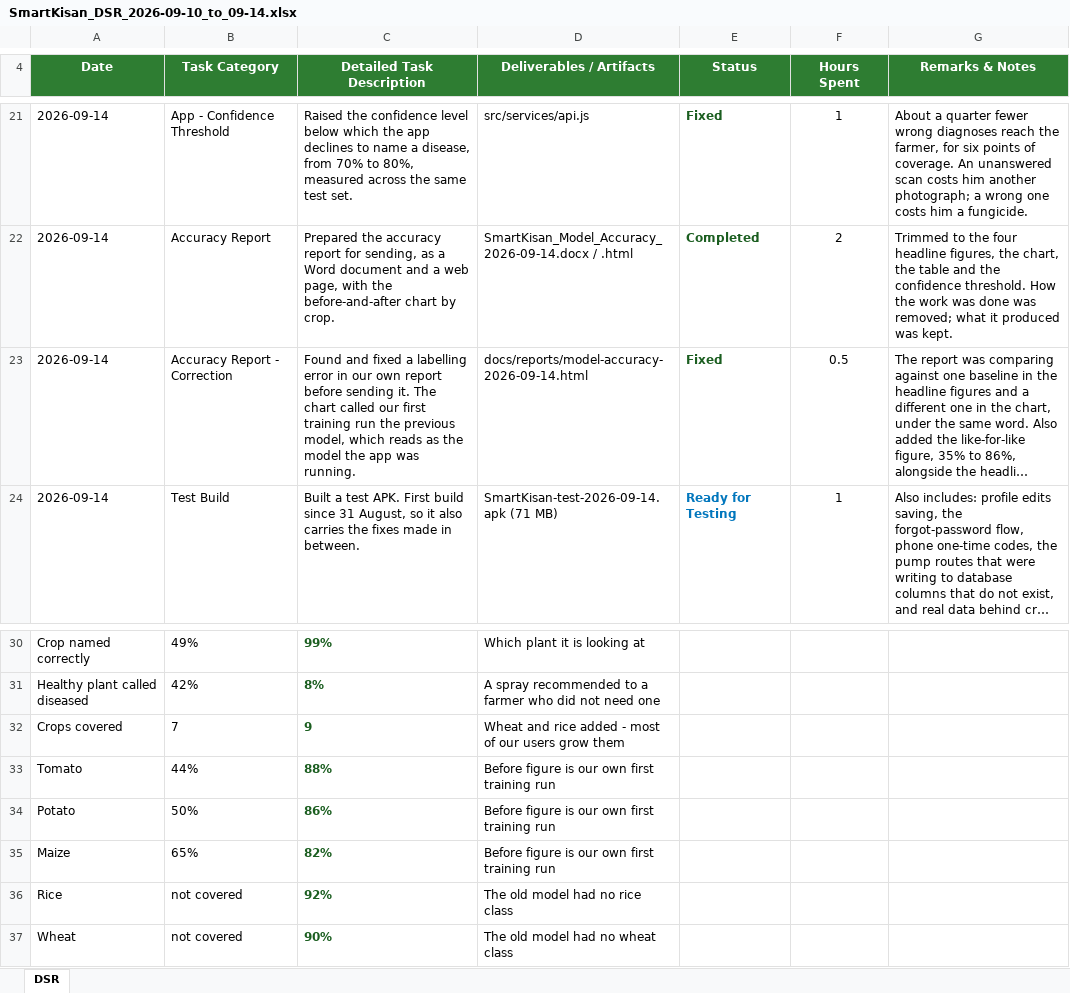
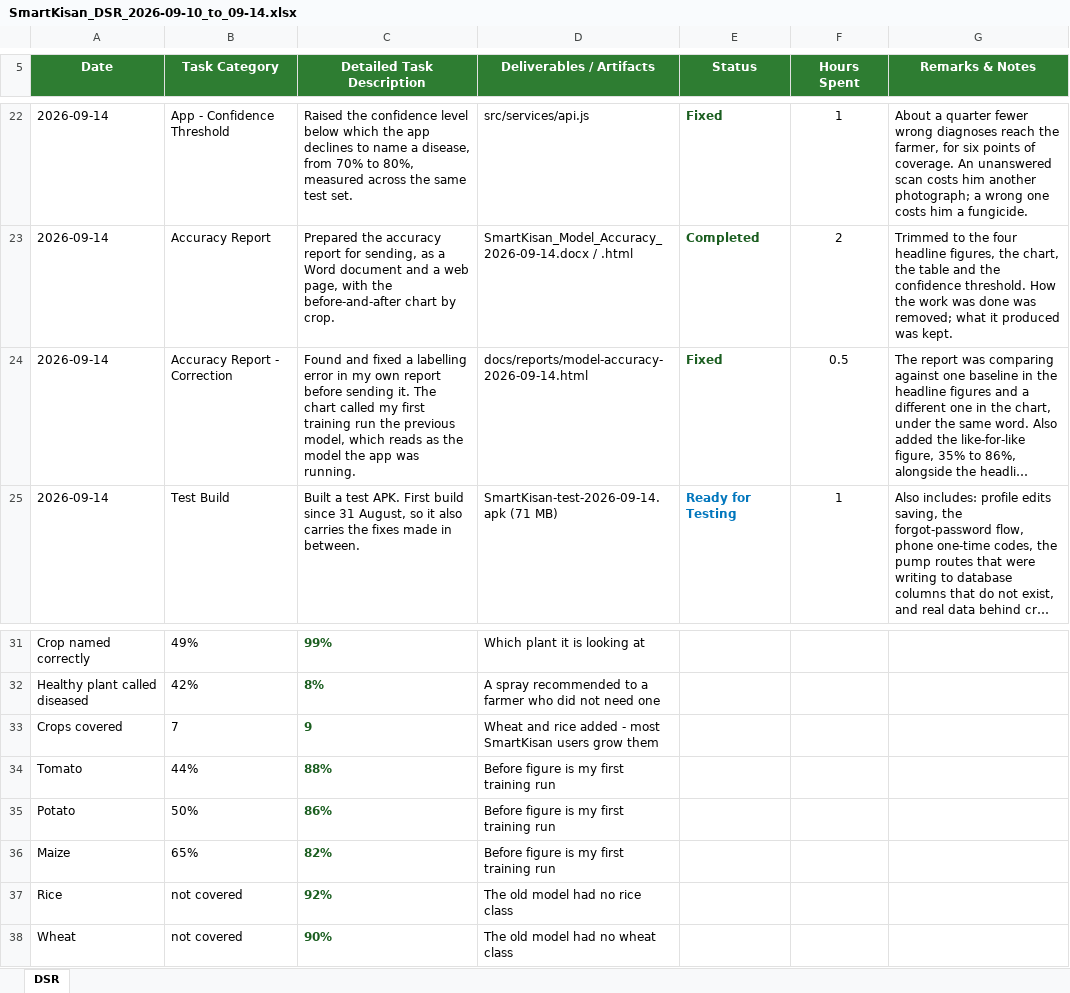
Before and after one commit to karishma-devs-0/smart_kisan, an Excel workbook: SmartKisan_DSR_2026-09-10_to_09-14.xlsx, sheet DSR, drawn as a sheet; only a part is shown, gaps mark what is left out; long unchanged cells end in …; values as stored, in another font and other column widths than the file's, no borders; addresses are those after the commit; the diff covers the shown part only; the diff names each change by its address in the sheet, - before the commit and + after, or states it on an @@ line.

Commit message:
Write the DSR in the first person singular
It is submitted under one name, so "we" was the wrong voice. Where the plural
was doing real work it is now named instead of implied: "our farmers" means
Indian farmers, "our users" means SmartKisan users, and "a product we sell"
means one the company sells. Those are not the writer and should not have been
carried by the same pronoun as the ones that were.

The reasons section reads better for it. "Running two at once was tried" hid
who tried it and what it cost them; "I tried running two at once" is the
sentence a reader wants when the question on the table is where three days
went.

Adds a "Prepared by" line under the sub-title, which moves the column headings
to row 5 -- now a constant rather than three separate hardcoded 4s and an "A5".

```diff
--- a/SmartKisan_DSR_2026-09-10_to_09-14.xlsx (sheet DSR)
+++ b/SmartKisan_DSR_2026-09-10_to_09-14.xlsx (sheet DSR)
-C24 (Detailed Task Description): …error in our own report before sending it. The chart called our first training…
+C24 (Detailed Task Description): …error in my own report before sending it. The chart called my first training…
-D33 (Deliverables / Artifacts): …- most of our users grow…
+D33 (Deliverables / Artifacts): …- most SmartKisan users grow…
-D34:D36 (Deliverables / Artifacts): Before figure is our own first training run
+D34:D36 (Deliverables / Artifacts): Before figure is my first training run
```
Also changed, not shown: 1 added row and 10 edited cells elsewhere in this sheet, 1 other file.
